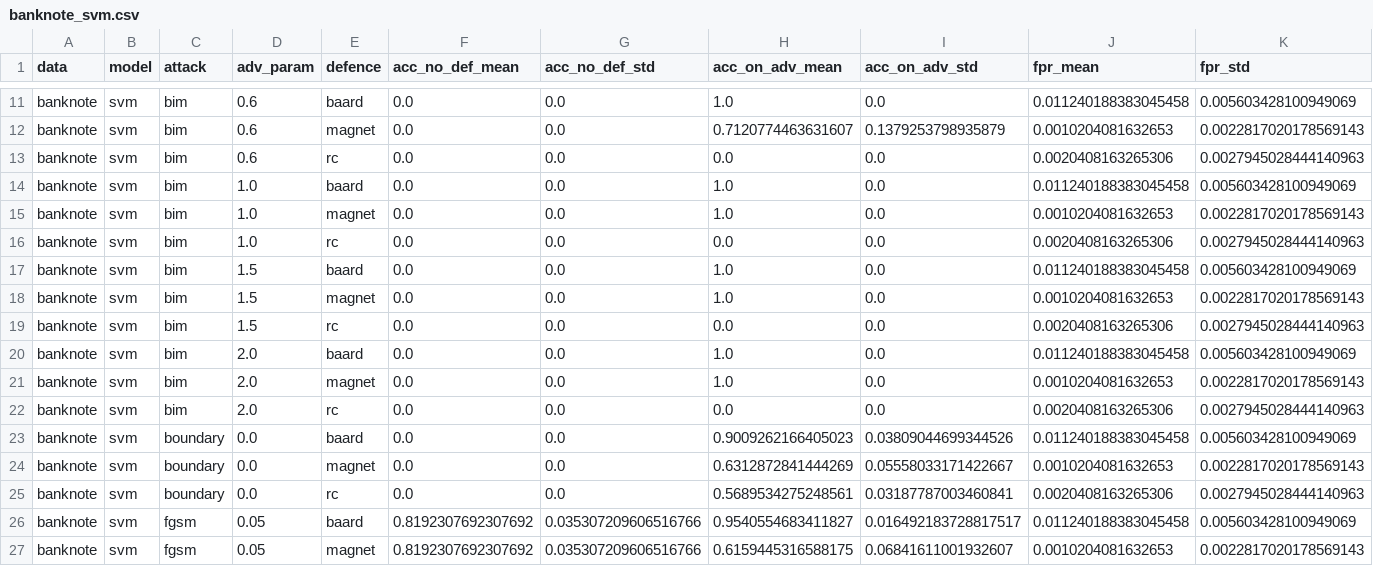
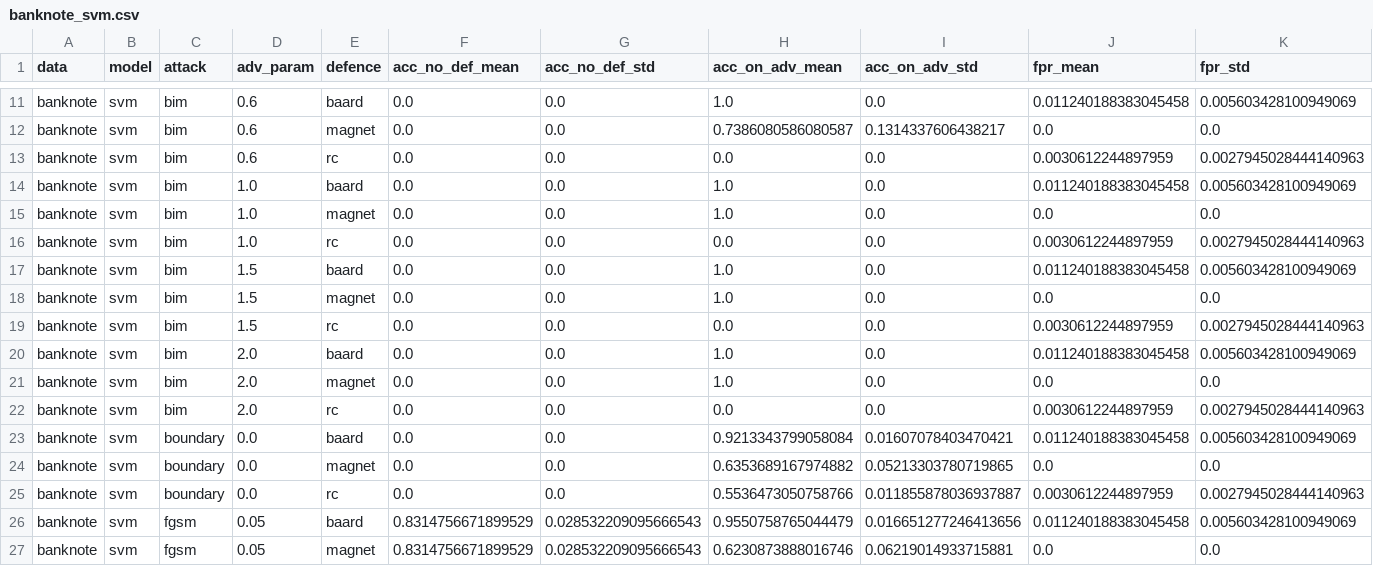
Before and after one commit to changx03/baard_exp2, a CSV file: charts/banknote_svm.csv, drawn as a sheet; only a part is shown, gaps mark what is left out; the diff covers the shown part only; the diff names each change by its address in the sheet, - before the commit and + after, or states it on an @@ line.

```diff
--- a/charts/banknote_svm.csv
+++ b/charts/banknote_svm.csv
-H12 (acc_on_adv_mean): 0.7120774463631607
+H12 (acc_on_adv_mean): 0.7386080586080587
-I12 (acc_on_adv_std): 0.1379253798935879
+I12 (acc_on_adv_std): 0.1314337606438217
-J12 (fpr_mean): 0.0010204081632653
+J12 (fpr_mean): 0.0
-K12 (fpr_std): 0.0022817020178569143
+K12 (fpr_std): 0.0
-J13 (fpr_mean): 0.0020408163265306
+J13 (fpr_mean): 0.0030612244897959
-J15 (fpr_mean): 0.0010204081632653
+J15 (fpr_mean): 0.0
-K15 (fpr_std): 0.0022817020178569143
+K15 (fpr_std): 0.0
-J16 (fpr_mean): 0.0020408163265306
+J16 (fpr_mean): 0.0030612244897959
-J18 (fpr_mean): 0.0010204081632653
+J18 (fpr_mean): 0.0
-K18 (fpr_std): 0.0022817020178569143
+K18 (fpr_std): 0.0
-J19 (fpr_mean): 0.0020408163265306
+J19 (fpr_mean): 0.0030612244897959
-J21 (fpr_mean): 0.0010204081632653
+J21 (fpr_mean): 0.0
-K21 (fpr_std): 0.0022817020178569143
+K21 (fpr_std): 0.0
-J22 (fpr_mean): 0.0020408163265306
+J22 (fpr_mean): 0.0030612244897959
-H23 (acc_on_adv_mean): 0.9009262166405023
+H23 (acc_on_adv_mean): 0.9213343799058084
-I23 (acc_on_adv_std): 0.03809044699344526
+I23 (acc_on_adv_std): 0.01607078403470421
-H24 (acc_on_adv_mean): 0.6312872841444269
+H24 (acc_on_adv_mean): 0.6353689167974882
-I24 (acc_on_adv_std): 0.05558033171422667
+I24 (acc_on_adv_std): 0.05213303780719865
-J24 (fpr_mean): 0.0010204081632653
+J24 (fpr_mean): 0.0
-K24 (fpr_std): 0.0022817020178569143
+K24 (fpr_std): 0.0
-H25 (acc_on_adv_mean): 0.5689534275248561
+H25 (acc_on_adv_mean): 0.5536473050758766
-I25 (acc_on_adv_std): 0.03187787003460841
+I25 (acc_on_adv_std): 0.011855878036937887
-J25 (fpr_mean): 0.0020408163265306
+J25 (fpr_mean): 0.0030612244897959
-F26:F27 (acc_no_def_mean): 0.8192307692307692
+F26:F27 (acc_no_def_mean): 0.8314756671899529
-G26:G27 (acc_no_def_std): 0.035307209606516766
+G26:G27 (acc_no_def_std): 0.028532209095666543
-H26 (acc_on_adv_mean): 0.9540554683411827
+H26 (acc_on_adv_mean): 0.9550758765044479
-I26 (acc_on_adv_std): 0.016492183728817517
+I26 (acc_on_adv_std): 0.016651277246413656
-H27 (acc_on_adv_mean): 0.6159445316588175
+H27 (acc_on_adv_mean): 0.6230873888016746
-I27 (acc_on_adv_std): 0.06841611001932607
+I27 (acc_on_adv_std): 0.06219014933715881
-J27 (fpr_mean): 0.0010204081632653
+J27 (fpr_mean): 0.0
-K27 (fpr_std): 0.0022817020178569143
+K27 (fpr_std): 0.0
```
Also changed, not shown: 78 edited cells elsewhere in this file, charts/cifar10_vgg_baard.csv, charts/full_results.csv, 37 other files.
